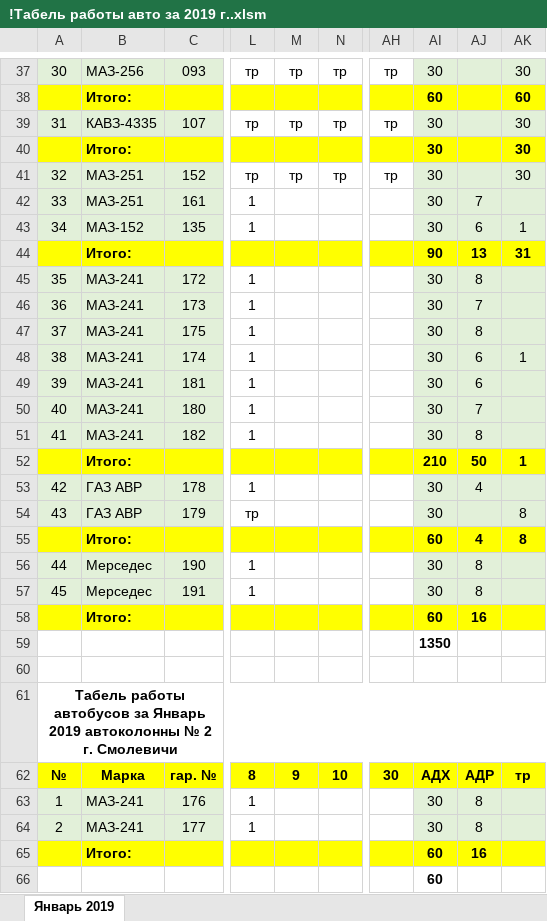
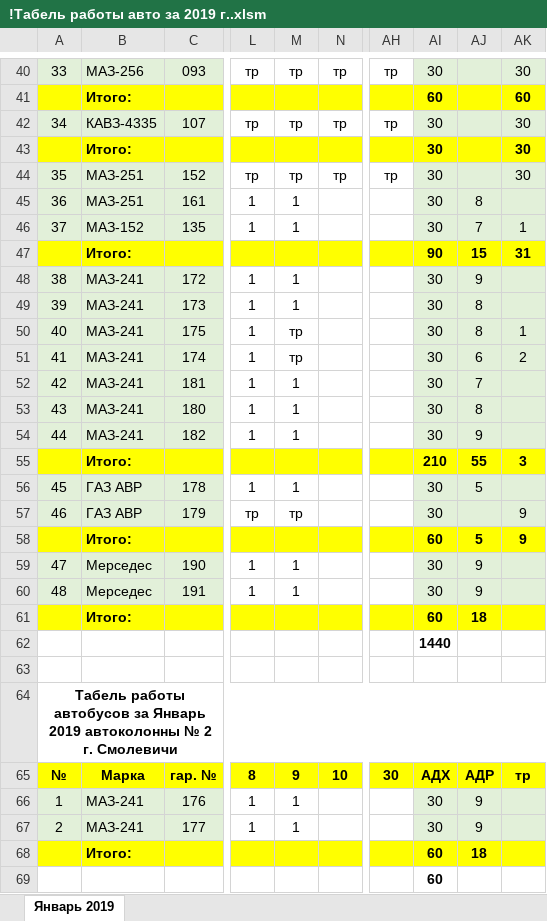
Before and after one commit to Autopark18/___MyDocuments___, an Excel workbook: Табели/!Табель работы авто за 2019 г..xlsm, sheet Январь 2019, drawn as a sheet; only a part is shown, gaps mark what is left out; values as stored, in another font and other column widths than the file's, no borders; conditional formats not drawn; addresses are those after the commit; the diff covers the shown part only; the diff names each change by its address in the sheet, - before the commit and + after, or states it on an @@ line.

```diff
--- a/Табели/!Табель работы авто за 2019 г..xlsm (sheet Январь 2019)
+++ b/Табели/!Табель работы авто за 2019 г..xlsm (sheet Январь 2019)
@@ column A renumbered between rows 27 and 60 @@
-M45:M46: (empty)
+M45:M46: 1
-AJ45: 7
+AJ45: 8
-AJ46: 6
+AJ46: 7
-AJ47: 13
+AJ47: 15
-M48:M49: (empty)
+M48:M49: 1
-AJ48: 8
+AJ48: 9
-AJ49: 7
+AJ49: 8
-M50:M51: (empty)
+M50:M51: тр
-AK50: (empty)
+AK50: 1
-AK51: 1
+AK51: 2
-M52:M54: (empty)
+M52:M54: 1
-AJ52: 6
+AJ52: 7
-AJ53: 7
+AJ53: 8
-AJ54: 8
+AJ54: 9
-AJ55: 50
+AJ55: 55
-AK55: 1
+AK55: 3
-M56: (empty)
+M56: 1
-AJ56: 4
+AJ56: 5
-M57: (empty)
+M57: тр
-AK57:AK58: 8
+AK57:AK58: 9
-AJ58: 4
+AJ58: 5
-M59:M60: (empty)
+M59:M60: 1
-AJ59:AJ60: 8
+AJ59:AJ60: 9
-AJ61: 16
+AJ61: 18
-AI62: 1350
+AI62: 1440
-M66:M67: (empty)
+M66:M67: 1
-AJ66:AJ67: 8
+AJ66:AJ67: 9
-AJ68: 16
+AJ68: 18
```
Also changed, not shown: 4 added rows, 1 removed row and 48 edited cells elsewhere in this sheet, formulas that keep their value, Табели/!Анализ выполнения задания по водителям за 2019 г..xlsm, Табели/!Табель не работающих АСДУ за 2019 г..xlsm, 6 other files.
